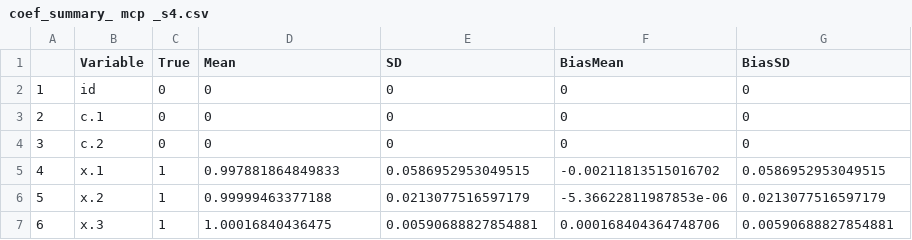
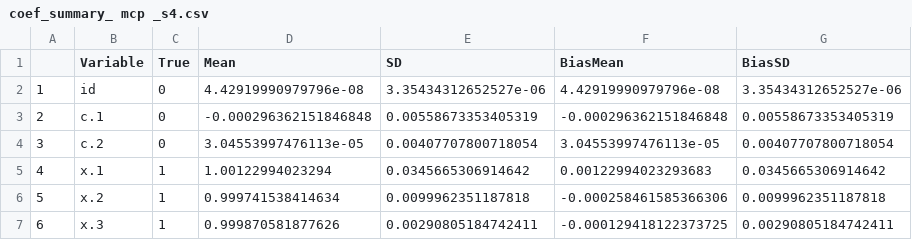
Before and after one commit to RaspberryEmma/Model-Selection-Sim-Study, a CSV file: data/coef_summary_ mcp _s4.csv, drawn as a sheet.

```diff
--- a/data/coef_summary_ mcp _s4.csv
+++ b/data/coef_summary_ mcp _s4.csv
@@ -1,7 +1,7 @@
 "","Variable","True","Mean","SD","BiasMean","BiasSD"
-"1","id",0,0,0,0,0
-"2","c.1",0,0,0,0,0
-"3","c.2",0,0,0,0,0
-"4","x.1",1,0.997881864849833,0.0586952953049515,-0.00211813515016702,0.0586952953049515
-"5","x.2",1,0.99999463377188,0.0213077516597179,-5.36622811987853e-06,0.0213077516597179
-"6","x.3",1,1.00016840436475,0.00590688827854881,0.000168404364748706,0.00590688827854881
+"1","id",0,4.42919990979796e-08,3.35434312652527e-06,4.42919990979796e-08,3.35434312652527e-06
+"2","c.1",0,-0.000296362151846848,0.00558673353405319,-0.000296362151846848,0.00558673353405319
+"3","c.2",0,3.04553997476113e-05,0.00407707800718054,3.04553997476113e-05,0.00407707800718054
+"4","x.1",1,1.00122994023294,0.0345665306914642,0.00122994023293683,0.0345665306914642
+"5","x.2",1,0.999741538414634,0.0099962351187818,-0.000258461585366306,0.0099962351187818
+"6","x.3",1,0.999870581877626,0.00290805184742411,-0.000129418122373725,0.00290805184742411
```
Also changed, not shown: data/bias_summary_s4.csv, data/coef_summary_ lasso _s1.csv, 45 other files.
